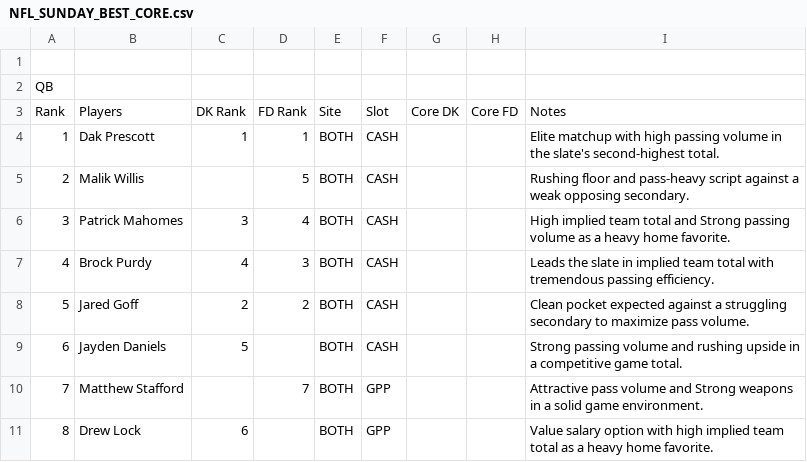
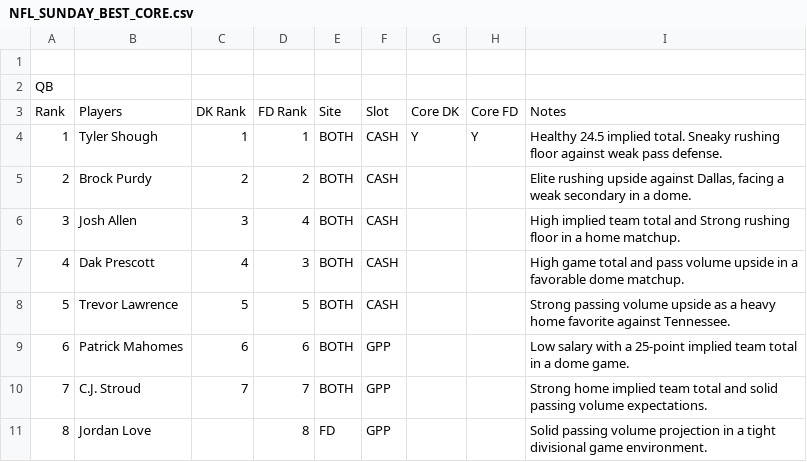
Before and after one commit to chrisgimino/nflcoreplays, a CSV file: NFL_SUNDAY_BEST_CORE.csv, drawn as a sheet; only a part is shown; the diff covers the shown part only.

Commit message:
Update NFL_SUNDAY_BEST_CORE.csv - 2026-11-14 10:01

```diff
--- a/NFL_SUNDAY_BEST_CORE.csv
+++ b/NFL_SUNDAY_BEST_CORE.csv
@@ -3,9 +3,9 @@ QB,,,,,,,,
 Rank,Players,DK Rank,FD Rank,Site,Slot,Core DK,Core FD,Notes
-1,Dak Prescott,1,1,BOTH,CASH,,,Elite matchup with high passing volume in the slate's second-highest total.
-2,Malik Willis,,5,BOTH,CASH,,,Rushing floor and pass-heavy script against a weak opposing secondary.
-3,Patrick Mahomes,3,4,BOTH,CASH,,,High implied team total and Strong passing volume as a heavy home favorite.
-4,Brock Purdy,4,3,BOTH,CASH,,,Leads the slate in implied team total with tremendous passing efficiency.
-5,Jared Goff,2,2,BOTH,CASH,,,Clean pocket expected against a struggling secondary to maximize pass volume.
-6,Jayden Daniels,5,,BOTH,CASH,,,Strong passing volume and rushing upside in a competitive game total.
-7,Matthew Stafford,,7,BOTH,GPP,,,Attractive pass volume and Strong weapons in a solid game environment.
-8,Drew Lock,6,,BOTH,GPP,,,Value salary option with high implied team total as a heavy home favorite.
+1,Tyler Shough,1,1,BOTH,CASH,Y,Y,Healthy 24.5 implied total. Sneaky rushing floor against weak pass defense.
+2,Brock Purdy,2,2,BOTH,CASH,,,"Elite rushing upside against Dallas, facing a weak secondary in a dome."
+3,Josh Allen,3,4,BOTH,CASH,,,High implied team total and Strong rushing floor in a home matchup.
+4,Dak Prescott,4,3,BOTH,CASH,,,High game total and pass volume upside in a favorable dome matchup.
+5,Trevor Lawrence,5,5,BOTH,CASH,,,Strong passing volume upside as a heavy home favorite against Tennessee.
+6,Patrick Mahomes,6,6,BOTH,GPP,,,Low salary with a 25-point implied team total in a dome game.
+7,C.J. Stroud,7,7,BOTH,GPP,,,Strong home implied team total and solid passing volume expectations.
+8,Jordan Love,,8,FD,GPP,,,Solid passing volume projection in a tight divisional game environment.
```
Also changed, not shown: 6 added rows, 5 removed rows and 98 edited cells elsewhere in this file.
